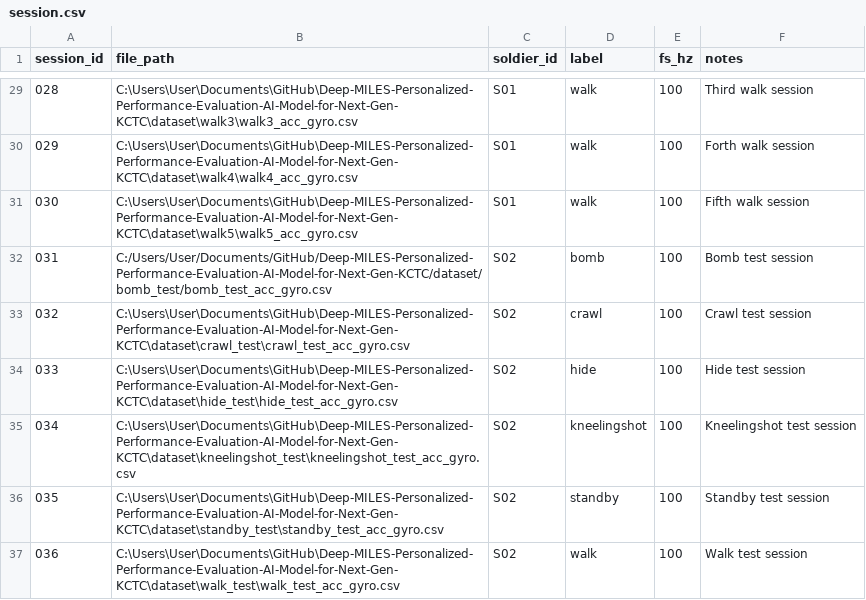
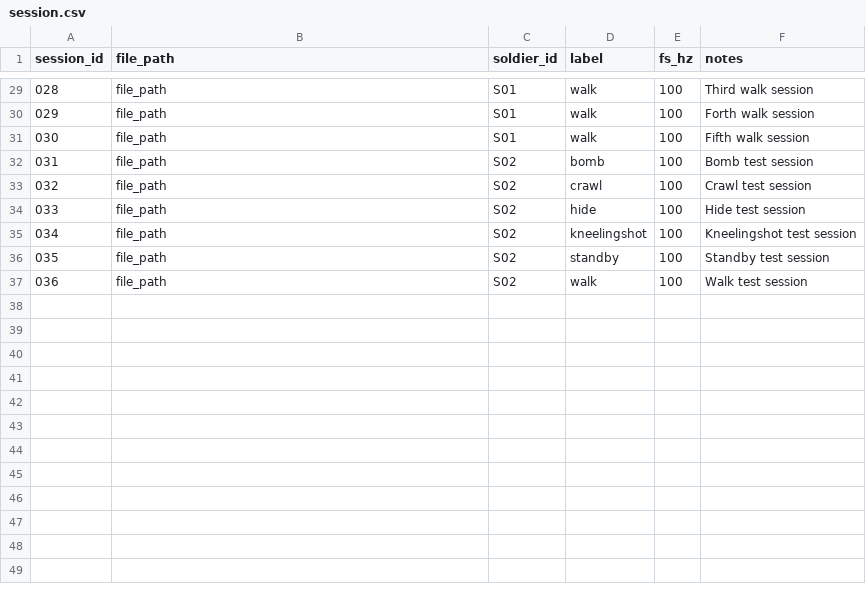
Before and after one commit to Kihyun11/DeepMILES, a CSV file: csv/session.csv, drawn as a sheet; only a part is shown, gaps mark what is left out; the diff covers the shown part only.

```diff
--- a/csv/session.csv
+++ b/csv/session.csv
@@ -29,9 +29,9 @@ session_id,file_path,soldier_id,label,fs_hz,notes
-028,C:\Users\User\Documents\GitHub\Deep-MILES-Personalized-Performance-Evaluation-AI-Model-for-Next-Gen-KCTC\dataset\walk3\walk3_acc_gyro.csv,S01,walk,100,Third walk session
-029,C:\Users\User\Documents\GitHub\Deep-MILES-Personalized-Performance-Evaluation-AI-Model-for-Next-Gen-KCTC\dataset\walk4\walk4_acc_gyro.csv,S01,walk,100,Forth walk session
-030,C:\Users\User\Documents\GitHub\Deep-MILES-Personalized-Performance-Evaluation-AI-Model-for-Next-Gen-KCTC\dataset\walk5\walk5_acc_gyro.csv,S01,walk,100,Fifth walk session
-031,C:/Users/User/Documents/GitHub/Deep-MILES-Personalized-Performance-Evaluation-AI-Model-for-Next-Gen-KCTC/dataset/bomb_test/bomb_test_acc_gyro.csv,S02,bomb,100,Bomb test session
-032,C:\Users\User\Documents\GitHub\Deep-MILES-Personalized-Performance-Evaluation-AI-Model-for-Next-Gen-KCTC\dataset\crawl_test\crawl_test_acc_gyro.csv,S02,crawl,100,Crawl test session
-033,C:\Users\User\Documents\GitHub\Deep-MILES-Personalized-Performance-Evaluation-AI-Model-for-Next-Gen-KCTC\dataset\hide_test\hide_test_acc_gyro.csv,S02,hide,100,Hide test session
-034,C:\Users\User\Documents\GitHub\Deep-MILES-Personalized-Performance-Evaluation-AI-Model-for-Next-Gen-KCTC\dataset\kneelingshot_test\kneelingshot_test_acc_gyro.csv,S02,kneelingshot,100,Kneelingshot test session
-035,C:\Users\User\Documents\GitHub\Deep-MILES-Personalized-Performance-Evaluation-AI-Model-for-Next-Gen-KCTC\dataset\standby_test\standby_test_acc_gyro.csv,S02,standby,100,Standby test session
-036,C:\Users\User\Documents\GitHub\Deep-MILES-Personalized-Performance-Evaluation-AI-Model-for-Next-Gen-KCTC\dataset\walk_test\walk_test_acc_gyro.csv,S02,walk,100,Walk test session
+028,file_path,S01,walk,100,Third walk session
+029,file_path,S01,walk,100,Forth walk session
+030,file_path,S01,walk,100,Fifth walk session
+031,file_path,S02,bomb,100,Bomb test session
+032,file_path,S02,crawl,100,Crawl test session
+033,file_path,S02,hide,100,Hide test session
+034,file_path,S02,kneelingshot,100,Kneelingshot test session
+035,file_path,S02,standby,100,Standby test session
+036,file_path,S02,walk,100,Walk test session
```
Also changed, not shown: 27 edited cells elsewhere in this file.
